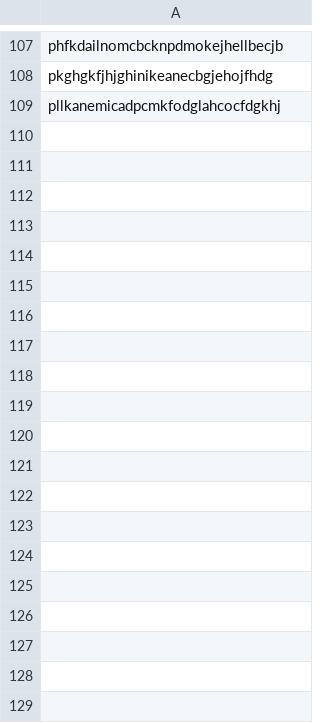
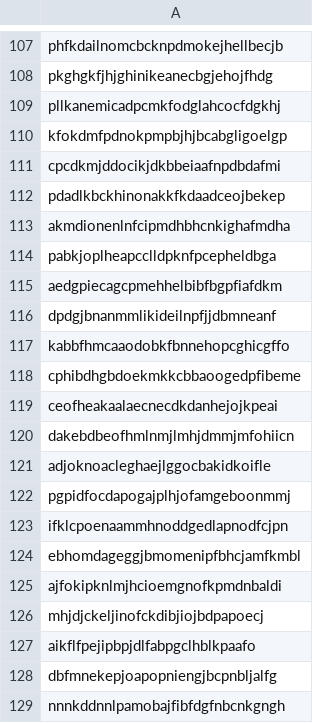
Before and after one commit to indocanadian416/IOC, a CSV file: malicious_extensions.csv, drawn as a sheet; only a part is shown, gaps mark what is left out; the diff covers the shown part only.

Commit message:
Update malicious_extensions.csv

```diff
--- a/malicious_extensions.csv
+++ b/malicious_extensions.csv
@@ -109 +109,21 @@ pkghgkfjhjghinikeanecbgjehojfhdg
 pllkanemicadpcmkfodglahcocfdgkhj
+kfokdmfpdnokpmpbjhjbcabgligoelgp
+cpcdkmjddocikjdkbbeiaafnpdbdafmi
+pdadlkbckhinonakkfkdaadceojbekep
+akmdionenlnfcipmdhbhcnkighafmdha
+pabkjoplheapcclldpknfpcepheldbga
+aedgpiecagcpmehhelbibfbgpfiafdkm
+dpdgjbnanmmlikideilnpfjjdbmneanf
+kabbfhmcaaodobkfbnnehopcghicgffo
+cphibdhgbdoekmkkcbbaoogedpfibeme
+ceofheakaalaecnecdkdanhejojkpeai
+dakebdbeofhmlnmjlmhjdmmjmfohiicn
+adjoknoacleghaejlggocbakidkoifle
+pgpidfocdapogajplhjofamgeboonmmj
+ifklcpoenaammhnoddgedlapnodfcjpn
+ebhomdageggjbmomenipfbhcjamfkmbl
+ajfokipknlmjhcioemgnofkpmdnbaldi
+mhjdjckeljinofckdibjiojbdpapoecj
+aikflfpejipbpjdlfabpgclhblkpaafo
+dbfmnekepjoapopniengjbcpnbljalfg
+nnnkddnnlpamobajfibfdgfnbcnkgngh
```
Also changed, not shown: 98 added rows elsewhere in this file.
